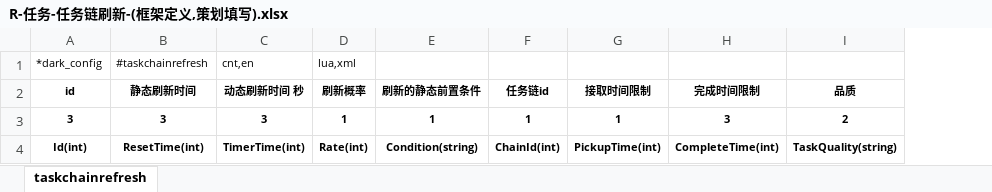
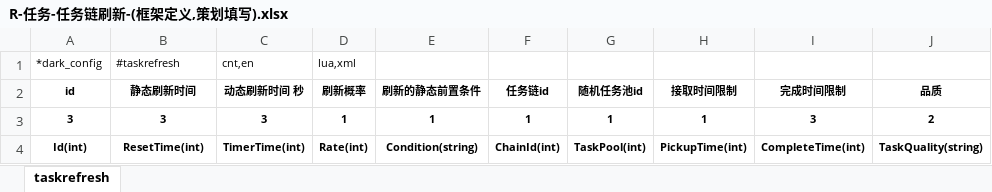
Before and after one commit to lori227/Fighter, an Excel workbook: Resource/excel/R-任务-任务链刷新-(框架定义,策划填写).xlsx, sheet taskrefresh, drawn as a sheet; only a part is shown; values as stored, in another font and other column widths than the file's, no borders; conditional formats not drawn; the diff names each change by its address in the sheet, - before the commit and + after, or states it on an @@ line.

```diff
--- a/Resource/excel/R-任务-任务链刷新-(框架定义,策划填写).xlsx (sheet taskrefresh)
+++ b/Resource/excel/R-任务-任务链刷新-(框架定义,策划填写).xlsx (sheet taskrefresh)
-sheet tab: taskchainrefresh
+sheet tab: taskrefresh
+column G (随机任务池id), rows 3-4: 1 | TaskPool(int)
-B1 (静态刷新时间): #taskchainrefresh
+B1 (静态刷新时间): #taskrefresh
```
Also changed, not shown: Resource/excel/R-任务-玩家属性-(框架维护,请勿修改).xlsx, Resource/excel/W-玩家-属性重置-(框架定义,策划填写).xlsx, 7 other files.
